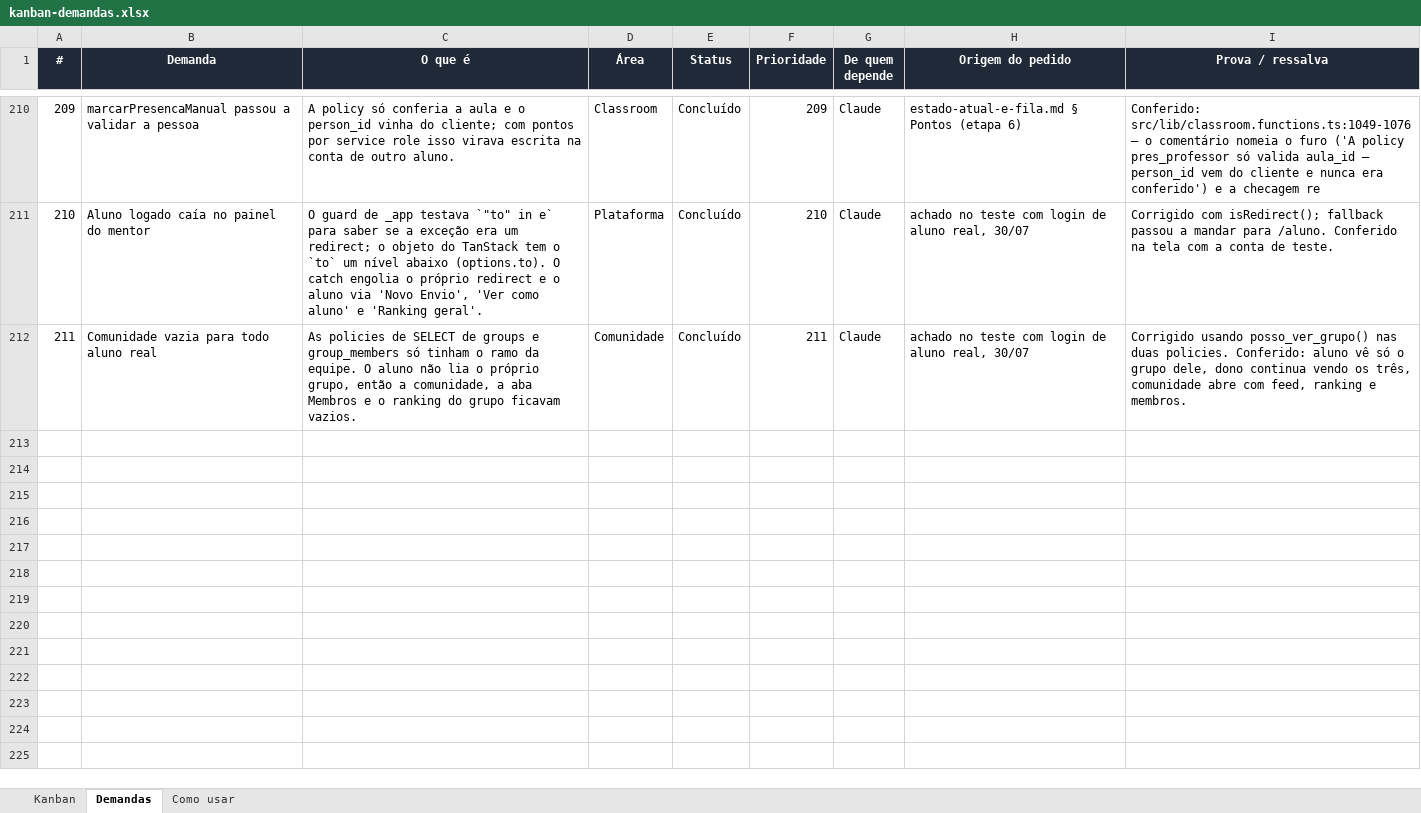
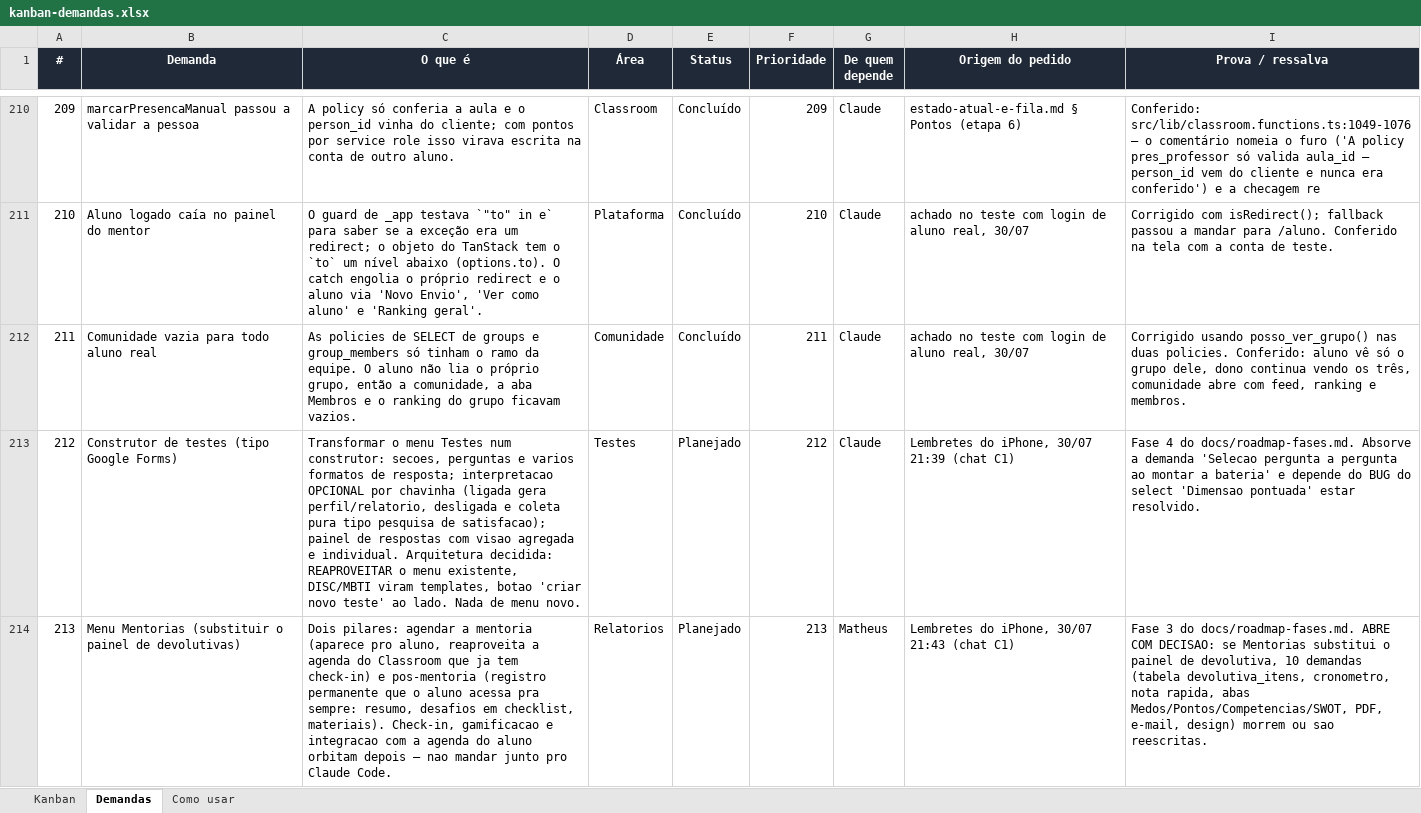
Before and after one commit to matheusguedes-ai/persona-compass-suite, an Excel workbook: kanban-demandas.xlsx, sheet Demandas, drawn as a sheet; only a part is shown, gaps mark what is left out; values as stored, in another font and other column widths than the file's, no borders; conditional formats not drawn; the diff covers the shown part only; the diff names each change by its address in the sheet, - before the commit and + after, or states it on an @@ line.

```diff
--- a/kanban-demandas.xlsx (sheet Demandas)
+++ b/kanban-demandas.xlsx (sheet Demandas)
+row 213: 212 | Construtor de testes (tipo Google Forms) | Transformar o menu Testes num construtor: secoes, perguntas e varios formatos de resposta; interpretacao OPCIONAL por chavinha (ligada gera perfil/relatorio, desligada e coleta pura tipo pesquisa de satisfacao); painel de respostas com visao agregada e individual. Arquitetura decidida: REAPROVEITAR o menu existente, DISC/MBTI viram templates, botao 'criar novo teste' ao lado. Nada de menu novo. | Testes | Planejado | 212 | Claude | Lembretes do iPhone, 30/07 21:39 (chat C1) | Fase 4 do docs/roadmap-fases.md. Absorve a demanda 'Selecao pergunta a pergunta ao montar a bateria' e depende do BUG do select 'Dimensao pontuada' estar resolvido.
+row 214: 213 | Menu Mentorias (substituir o painel de devolutivas) | Dois pilares: agendar a mentoria (aparece pro aluno, reaproveita a agenda do Classroom que ja tem check-in) e pos-mentoria (registro permanente que o aluno acessa pra sempre: resumo, desafios em checklist, materiais). Check-in, gamificacao e integracao com a agenda do aluno orbitam depois — nao mandar junto pro Claude Code. | Relatorios | Planejado | 213 | Matheus | Lembretes do iPhone, 30/07 21:43 (chat C1) | Fase 3 do docs/roadmap-fases.md. ABRE COM DECISAO: se Mentorias substitui o painel de devolutiva, 10 demandas (tabela devolutiva_itens, cronometro, nota rapida, abas Medos/Pontos/Competencias/SWOT, PDF, e-mail, design) morrem ou sao reescritas.
```
Also changed, not shown: 2 added rows elsewhere in this sheet, sheet Como usar, 4 other files.
